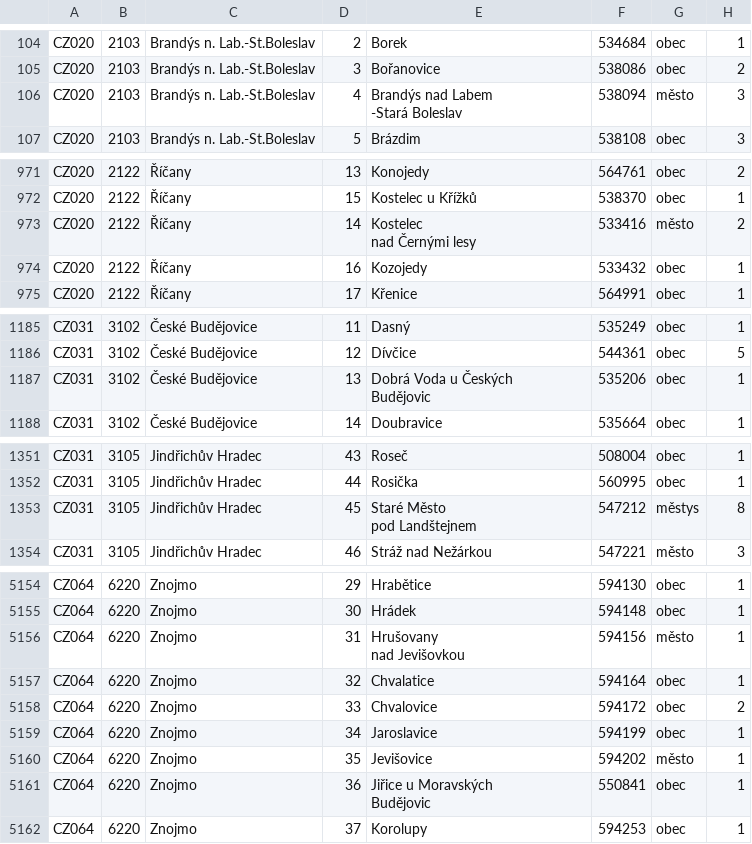
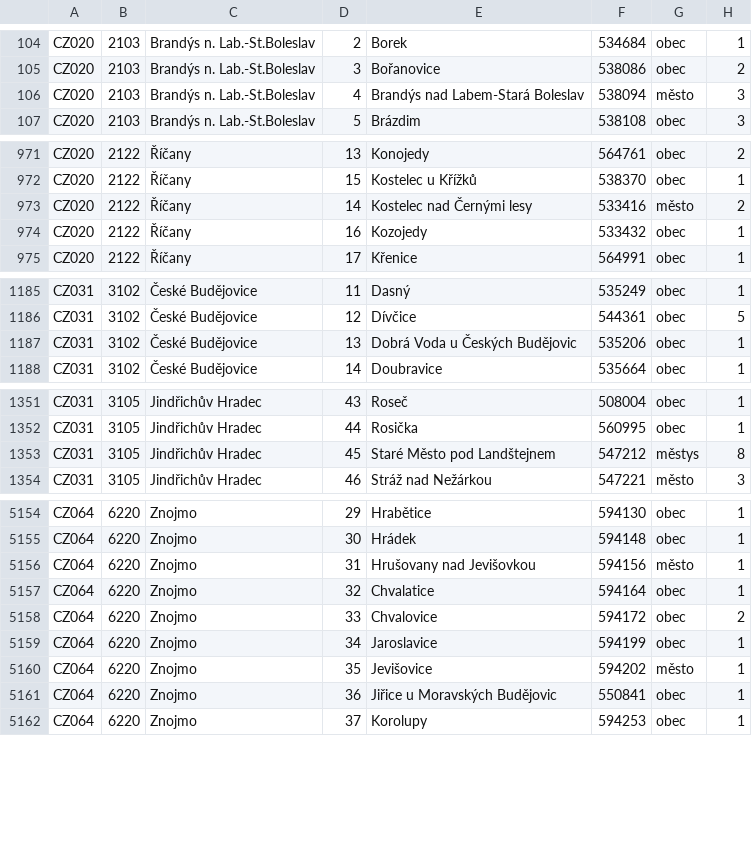
Before and after one commit to DaliborBilicky/AUS_SP, a CSV file: BilickyDaliborSP/res/CR.csv, drawn as a sheet; only a part is shown, gaps mark what is left out; ↵ is a line break in a cell; the diff covers the shown part only; the diff names each change by its address in the sheet, - before the commit and + after, or states it on an @@ line.

```diff
--- a/BilickyDaliborSP/res/CR.csv
+++ b/BilickyDaliborSP/res/CR.csv
-E106: Brandýs nad Labem ↵ -Stará Boleslav
+E106: Brandýs nad Labem-Stará Boleslav
-E973: Kostelec ↵ nad Černými lesy
+E973: Kostelec nad Černými lesy
-E1187: Dobrá Voda u Českých ↵ Budějovic
+E1187: Dobrá Voda u Českých Budějovic
-E1353: Staré Město ↵ pod Landštejnem
+E1353: Staré Město pod Landštejnem
-E5156: Hrušovany ↵ nad Jevišovkou
+E5156: Hrušovany nad Jevišovkou
-E5161: Jiřice u Moravských ↵ Budějovic
+E5161: Jiřice u Moravských Budějovic
```
Also changed, not shown: 12 edited cells elsewhere in this file, 12 other files.
